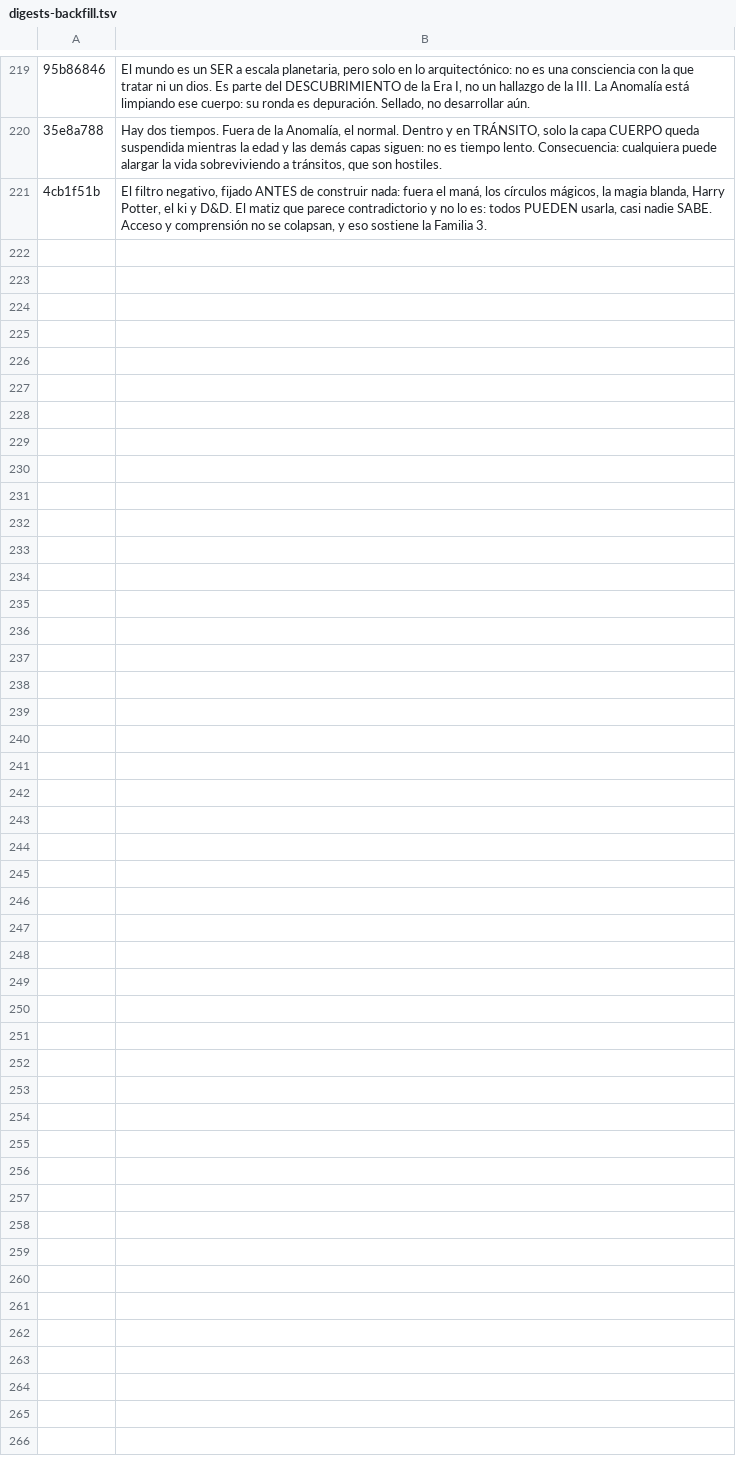
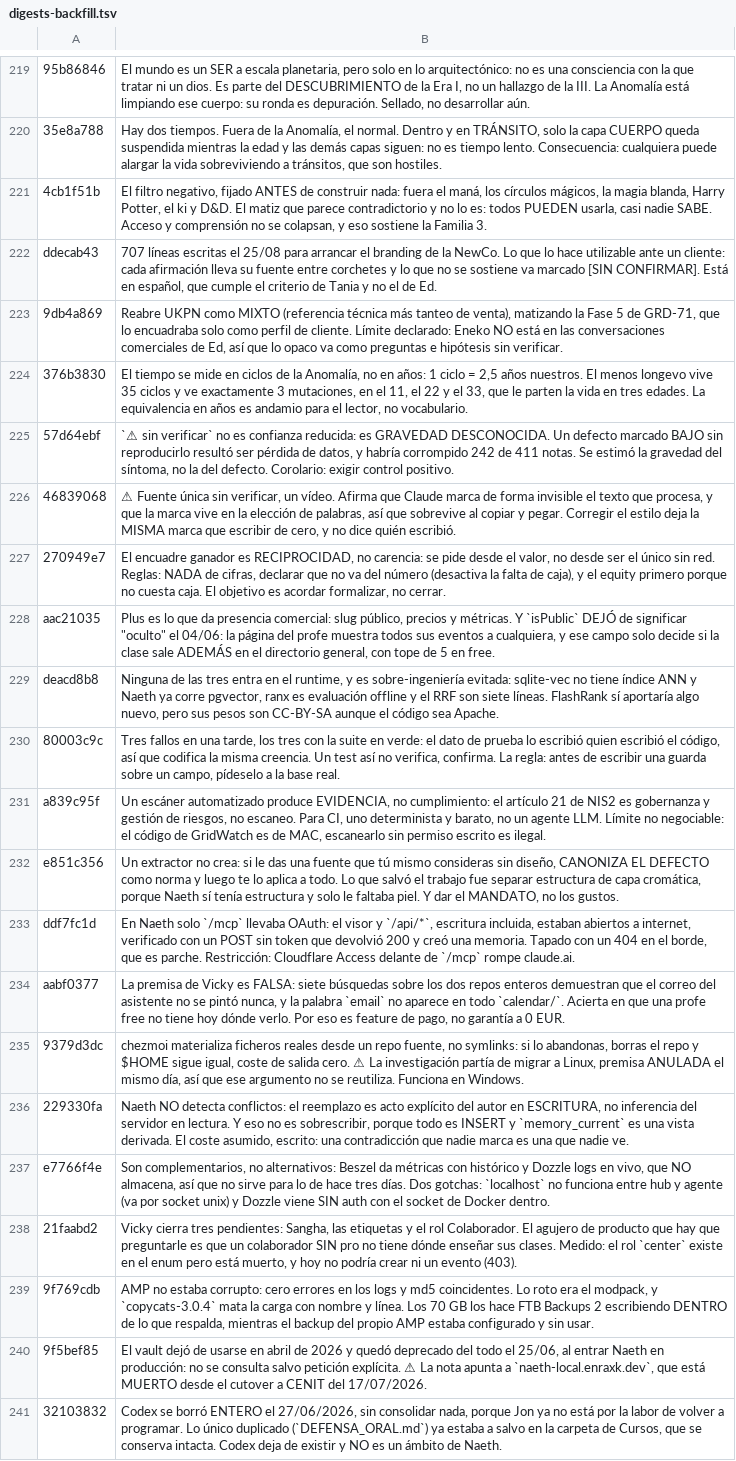
Before and after one commit to Enraxk/naeth, a TSV file: docs/plan/digests-backfill.tsv, drawn as a sheet; only a part is shown, gaps mark what is left out; the diff names each change by its address in the sheet, - before the commit and + after, or states it on an @@ line.

Commit message:
La undécima tanda, y el tope vuelve a tirar de mí hacia los 300

```diff
--- a/docs/plan/digests-backfill.tsv
+++ b/docs/plan/digests-backfill.tsv
+row 222: ddecab43 | 707 líneas escritas el 25/08 para arrancar el branding de la NewCo. Lo que lo hace utilizable ante un cliente: cada afirmación lleva su fuente entre corchetes y lo que no se sostiene va marcado [SIN CONFIRMAR]. Está en español, que cumple el criterio de Tania y no el de Ed.
+row 223: 9db4a869 | Reabre UKPN como MIXTO (referencia técnica más tanteo de venta), matizando la Fase 5 de GRD-71, que lo encuadraba solo como perfil de cliente. Límite declarado: Eneko NO está en las conversaciones comerciales de Ed, así que lo opaco va como preguntas e hipótesis sin verificar.
+row 224: 376b3830 | El tiempo se mide en ciclos de la Anomalía, no en años: 1 ciclo = 2,5 años nuestros. El menos longevo vive 35 ciclos y ve exactamente 3 mutaciones, en el 11, el 22 y el 33, que le parten la vida en tres edades. La equivalencia en años es andamio para el lector, no vocabulario.
+row 225: 57d64ebf | `⚠ sin verificar` no es confianza reducida: es GRAVEDAD DESCONOCIDA. Un defecto marcado BAJO sin reproducirlo resultó ser pérdida de datos, y habría corrompido 242 de 411 notas. Se estimó la gravedad del síntoma, no la del defecto. Corolario: exigir control positivo.
+row 226: 46839068 | ⚠ Fuente única sin verificar, un vídeo. Afirma que Claude marca de forma invisible el texto que procesa, y que la marca vive en la elección de palabras, así que sobrevive al copiar y pegar. Corregir el estilo deja la MISMA marca que escribir de cero, y no dice quién escribió.
+row 227: 270949e7 | El encuadre ganador es RECIPROCIDAD, no carencia: se pide desde el valor, no desde ser el único sin red. Reglas: NADA de cifras, declarar que no va del número (desactiva la falta de caja), y el equity primero porque no cuesta caja. El objetivo es acordar formalizar, no cerrar.
+row 228: aac21035 | Plus es lo que da presencia comercial: slug público, precios y métricas. Y `isPublic` DEJÓ de significar "oculto" el 04/06: la página del profe muestra todos sus eventos a cualquiera, y ese campo solo decide si la clase sale ADEMÁS en el directorio general, con tope de 5 en free.
+row 229: deacd8b8 | Ninguna de las tres entra en el runtime, y es sobre-ingeniería evitada: sqlite-vec no tiene índice ANN y Naeth ya corre pgvector, ranx es evaluación offline y el RRF son siete líneas. FlashRank sí aportaría algo nuevo, pero sus pesos son CC-BY-SA aunque el código sea Apache.
+row 230: 80003c9c | Tres fallos en una tarde, los tres con la suite en verde: el dato de prueba lo escribió quien escribió el código, así que codifica la misma creencia. Un test así no verifica, confirma. La regla: antes de escribir una guarda sobre un campo, pídeselo a la base real.
+row 231: a839c95f | Un escáner automatizado produce EVIDENCIA, no cumplimiento: el artículo 21 de NIS2 es gobernanza y gestión de riesgos, no escaneo. Para CI, uno determinista y barato, no un agente LLM. Límite no negociable: el código de GridWatch es de MAC, escanearlo sin permiso escrito es ilegal.
+row 232: e851c356 | Un extractor no crea: si le das una fuente que tú mismo consideras sin diseño, CANONIZA EL DEFECTO como norma y luego te lo aplica a todo. Lo que salvó el trabajo fue separar estructura de capa cromática, porque Naeth sí tenía estructura y solo le faltaba piel. Y dar el MANDATO, no los gustos.
+row 233: ddf7fc1d | En Naeth solo `/mcp` llevaba OAuth: el visor y `/api/*`, escritura incluida, estaban abiertos a internet, verificado con un POST sin token que devolvió 200 y creó una memoria. Tapado con un 404 en el borde, que es parche. Restricción: Cloudflare Access delante de `/mcp` rompe claude.ai.
+row 234: aabf0377 | La premisa de Vicky es FALSA: siete búsquedas sobre los dos repos enteros demuestran que el correo del asistente no se pintó nunca, y la palabra `email` no aparece en todo `calendar/`. Acierta en que una profe free no tiene hoy dónde verlo. Por eso es feature de pago, no garantía a 0 EUR.
+row 235: 9379d3dc | chezmoi materializa ficheros reales desde un repo fuente, no symlinks: si lo abandonas, borras el repo y $HOME sigue igual, coste de salida cero. ⚠ La investigación partía de migrar a Linux, premisa ANULADA el mismo día, así que ese argumento no se reutiliza. Funciona en Windows.
+row 236: 229330fa | Naeth NO detecta conflictos: el reemplazo es acto explícito del autor en ESCRITURA, no inferencia del servidor en lectura. Y eso no es sobrescribir, porque todo es INSERT y `memory_current` es una vista derivada. El coste asumido, escrito: una contradicción que nadie marca es una que nadie ve.
+row 237: e7766f4e | Son complementarios, no alternativos: Beszel da métricas con histórico y Dozzle logs en vivo, que NO almacena, así que no sirve para lo de hace tres días. Dos gotchas: `localhost` no funciona entre hub y agente (va por socket unix) y Dozzle viene SIN auth con el socket de Docker dentro.
+row 238: 21faabd2 | Vicky cierra tres pendientes: Sangha, las etiquetas y el rol Colaborador. El agujero de producto que hay que preguntarle es que un colaborador SIN pro no tiene dónde enseñar sus clases. Medido: el rol `center` existe en el enum pero está muerto, y hoy no podría crear ni un evento (403).
+row 239: 9f769cdb | AMP no estaba corrupto: cero errores en los logs y md5 coincidentes. Lo roto era el modpack, y `copycats-3.0.4` mata la carga con nombre y línea. Los 70 GB los hace FTB Backups 2 escribiendo DENTRO de lo que respalda, mientras el backup del propio AMP estaba configurado y sin usar.
+row 240: 9f5bef85 | El vault dejó de usarse en abril de 2026 y quedó deprecado del todo el 25/06, al entrar Naeth en producción: no se consulta salvo petición explícita. ⚠ La nota apunta a `naeth-local.enraxk.dev`, que está MUERTO desde el cutover a CENIT del 17/07/2026.
+row 241: 32103832 | Codex se borró ENTERO el 27/06/2026, sin consolidar nada, porque Jon ya no está por la labor de volver a programar. Lo único duplicado (`DEFENSA_ORAL.md`) ya estaba a salvo en la carpeta de Cursos, que se conserva intacta. Codex deja de existir y NO es un ámbito de Naeth.
```
Also changed, not shown: 2 other files.
